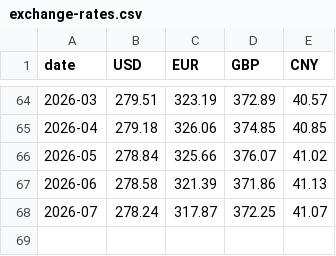
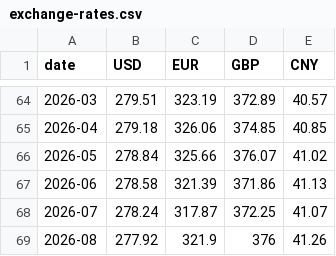
Before and after one commit to FarrukhMasud/pakistaneconomydashboard, a CSV file: public/api/v1/exchange-rates.csv, drawn as a sheet; only a part is shown, gaps mark what is left out; the diff names each change by its address in the sheet, - before the commit and + after, or states it on an @@ line.

```diff
--- a/public/api/v1/exchange-rates.csv
+++ b/public/api/v1/exchange-rates.csv
+row 69: 2026-08 | 277.92 | 321.9 | 376 | 41.26
```
Also changed, not shown: public/api/v1/fdi.csv, public/api/v1/inflation.csv, 44 other files.
